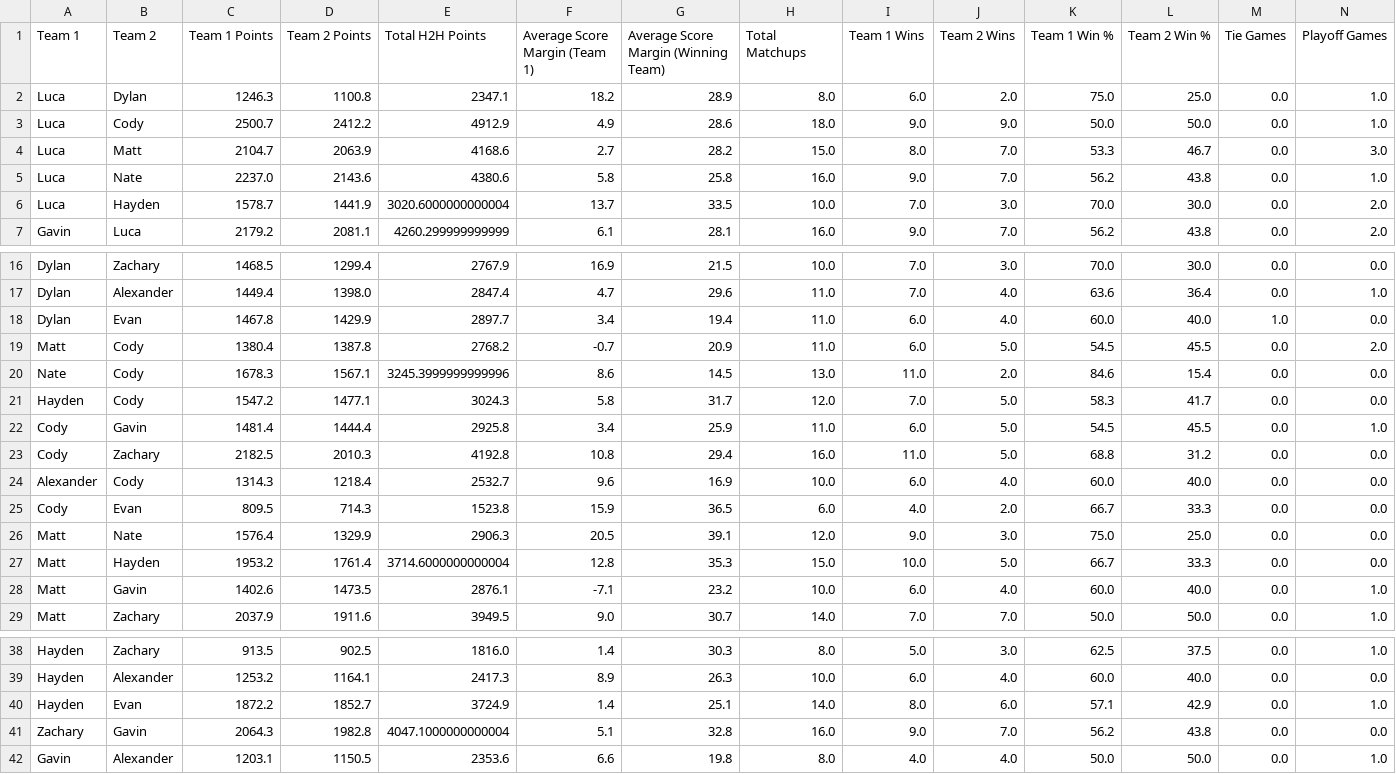
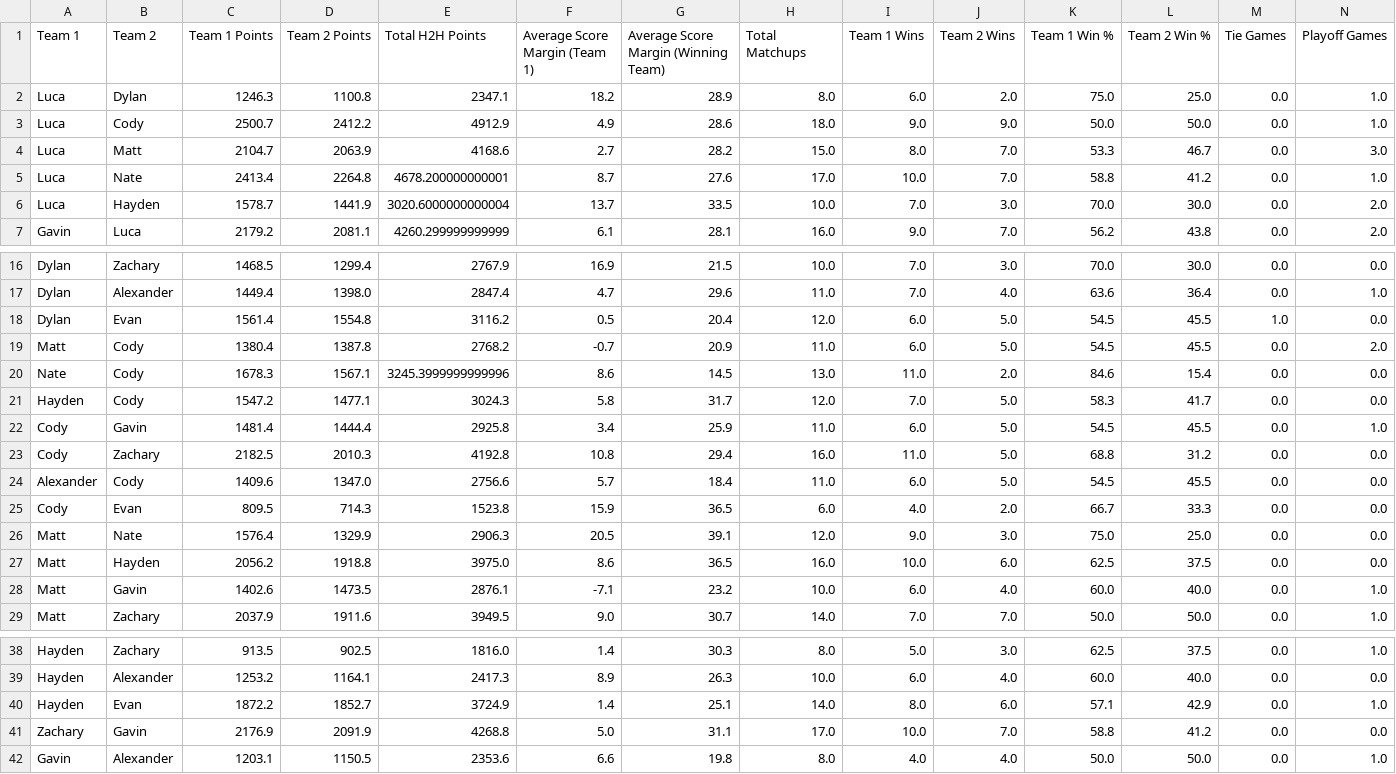
Before and after one commit to dukes101/lom-reference, a CSV file: data/headtoheadsummary.csv, drawn as a sheet; only a part is shown, gaps mark what is left out.

```diff
--- a/data/headtoheadsummary.csv
+++ b/data/headtoheadsummary.csv
@@ -4,3 +4,3 @@ Luca,Cody,2500.7,2412.2,4912.9,4.9,28.6,18.0,9.0,9.0,50.0,50.0,0.0,1.0
 Luca,Matt,2104.7,2063.9,4168.6,2.7,28.2,15.0,8.0,7.0,53.3,46.7,0.0,3.0
-Luca,Nate,2237.0,2143.6,4380.6,5.8,25.8,16.0,9.0,7.0,56.2,43.8,0.0,1.0
+Luca,Nate,2413.4,2264.8,4678.200000000001,8.7,27.6,17.0,10.0,7.0,58.8,41.2,0.0,1.0
 Luca,Hayden,1578.7,1441.9,3020.6000000000004,13.7,33.5,10.0,7.0,3.0,70.0,30.0,0.0,2.0
@@ -17,3 +17,3 @@ Dylan,Zachary,1468.5,1299.4,2767.9,16.9,21.5,10.0,7.0,3.0,70.0,30.0,0.0,0.0
 Dylan,Alexander,1449.4,1398.0,2847.4,4.7,29.6,11.0,7.0,4.0,63.6,36.4,0.0,1.0
-Dylan,Evan,1467.8,1429.9,2897.7,3.4,19.4,11.0,6.0,4.0,60.0,40.0,1.0,0.0
+Dylan,Evan,1561.4,1554.8,3116.2,0.5,20.4,12.0,6.0,5.0,54.5,45.5,1.0,0.0
 Matt,Cody,1380.4,1387.8,2768.2,-0.7,20.9,11.0,6.0,5.0,54.5,45.5,0.0,2.0
@@ -23,6 +23,6 @@ Cody,Gavin,1481.4,1444.4,2925.8,3.4,25.9,11.0,6.0,5.0,54.5,45.5,0.0,1.0
 Cody,Zachary,2182.5,2010.3,4192.8,10.8,29.4,16.0,11.0,5.0,68.8,31.2,0.0,0.0
-Alexander,Cody,1314.3,1218.4,2532.7,9.6,16.9,10.0,6.0,4.0,60.0,40.0,0.0,0.0
+Alexander,Cody,1409.6,1347.0,2756.6,5.7,18.4,11.0,6.0,5.0,54.5,45.5,0.0,0.0
 Cody,Evan,809.5,714.3,1523.8,15.9,36.5,6.0,4.0,2.0,66.7,33.3,0.0,0.0
 Matt,Nate,1576.4,1329.9,2906.3,20.5,39.1,12.0,9.0,3.0,75.0,25.0,0.0,0.0
-Matt,Hayden,1953.2,1761.4,3714.6000000000004,12.8,35.3,15.0,10.0,5.0,66.7,33.3,0.0,0.0
+Matt,Hayden,2056.2,1918.8,3975.0,8.6,36.5,16.0,10.0,6.0,62.5,37.5,0.0,0.0
 Matt,Gavin,1402.6,1473.5,2876.1,-7.1,23.2,10.0,6.0,4.0,60.0,40.0,0.0,1.0
@@ -40,3 +40,3 @@ Hayden,Alexander,1253.2,1164.1,2417.3,8.9,26.3,10.0,6.0,4.0,60.0,40.0,0.0,0.0
 Hayden,Evan,1872.2,1852.7,3724.9,1.4,25.1,14.0,8.0,6.0,57.1,42.9,0.0,1.0
-Zachary,Gavin,2064.3,1982.8,4047.1000000000004,5.1,32.8,16.0,9.0,7.0,56.2,43.8,0.0,0.0
+Zachary,Gavin,2176.9,2091.9,4268.8,5.0,31.1,17.0,10.0,7.0,58.8,41.2,0.0,0.0
 Gavin,Alexander,1203.1,1150.5,2353.6,6.6,19.8,8.0,4.0,4.0,50.0,50.0,0.0,1.0
```
Also changed, not shown: data/matchups_clean.csv, data/tpdash_alltimecards.csv, 2 other files.
